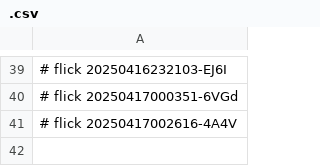
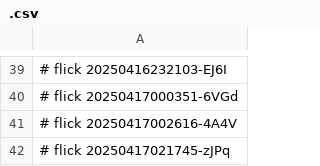
Before and after one commit to abikesa/simulacrum, a CSV file: kitabo/aperitivo/.csv, drawn as a sheet; only a part is shown, gaps mark what is left out; the diff names each change by its address in the sheet, - before the commit and + after, or states it on an @@ line.

Commit message:
kitabo/aperitivo/.csv

```diff
--- a/kitabo/aperitivo/.csv
+++ b/kitabo/aperitivo/.csv
+row 42: # flick 20250417021745-zJPq
```
